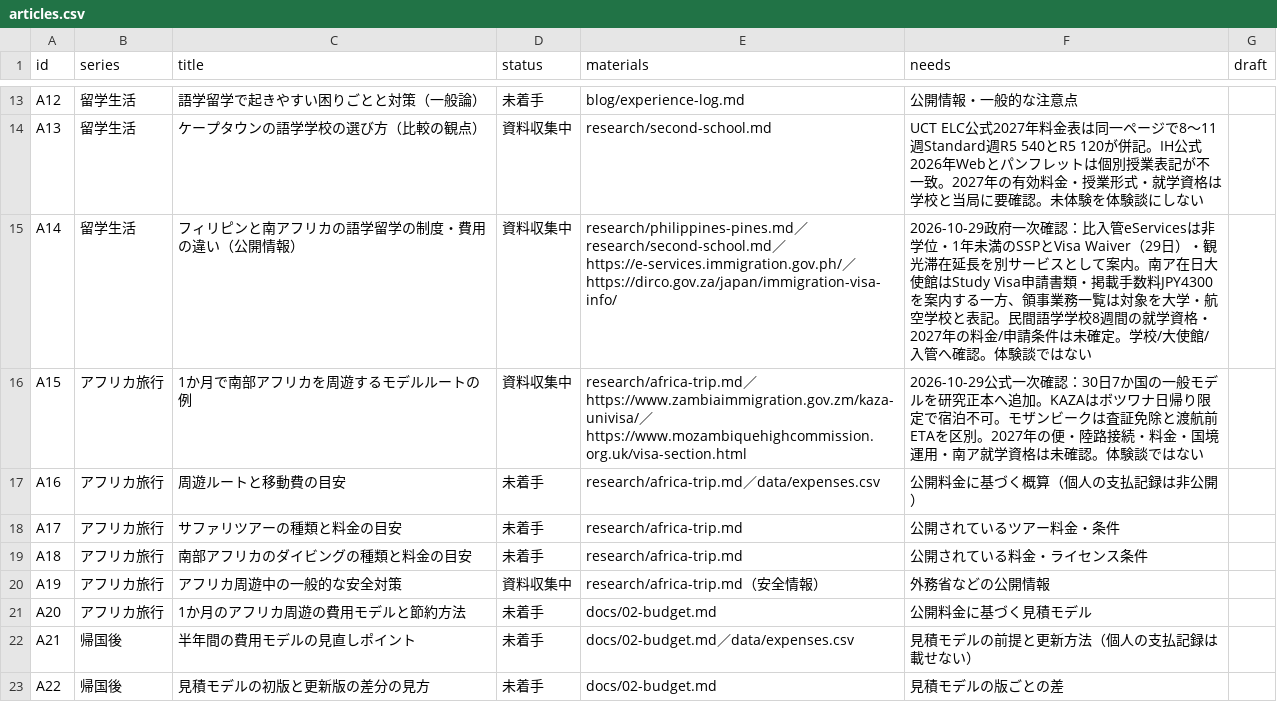
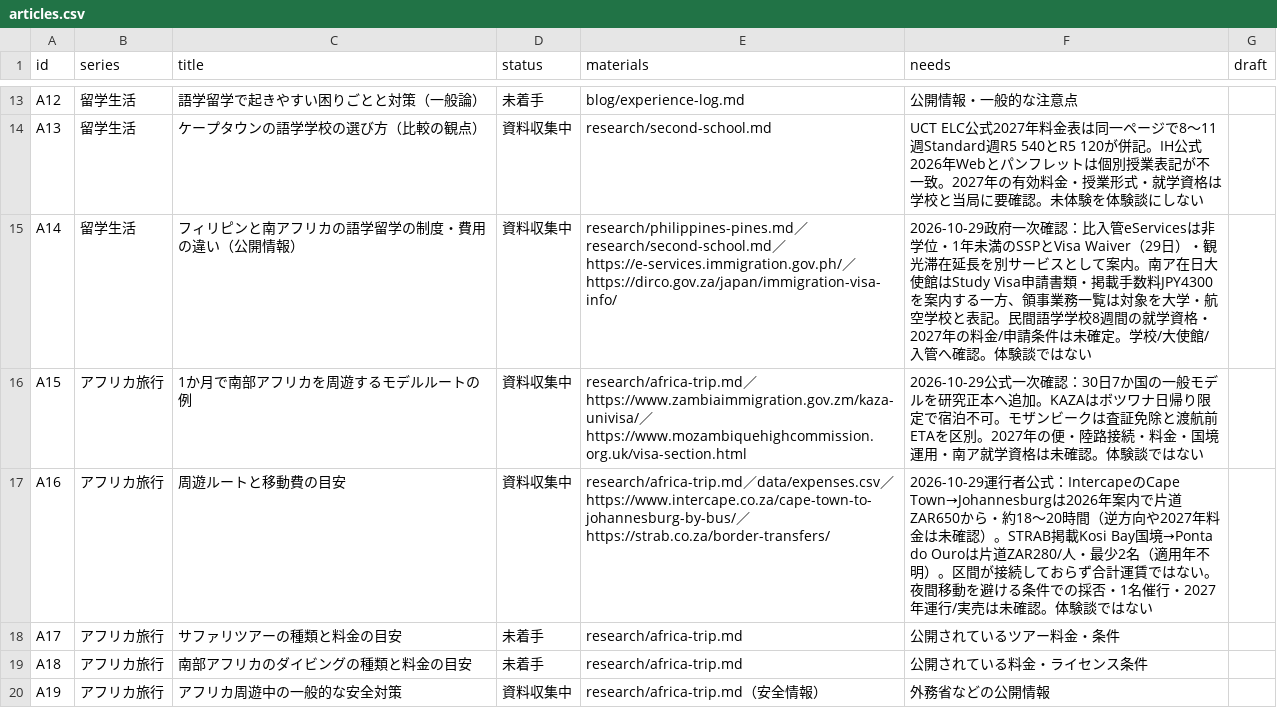
Before and after one commit to Rikkyhub/studying-abroad, a CSV file: data/articles.csv, drawn as a sheet; only a part is shown, gaps mark what is left out; the shorter side is filled out with more unchanged rows.

```diff
--- a/data/articles.csv
+++ b/data/articles.csv
@@ -16,3 +16,3 @@ A14,留学生活,フィリピンと南アフリカの語学留学の制度・費
 A15,アフリカ旅行,1か月で南部アフリカを周遊するモデルルートの例,資料収集中,research/africa-trip.md／https://www.zambiaimmigration.gov.zm/kaza-univisa/／https://www.mozambiquehighcommission.org.uk/visa-section.html,2026-10-29公式一次確認：30日7か国の一般モデルを研究正本へ追加。KAZAはボツワナ日帰り限定で宿泊不可。モザンビークは査証免除と渡航前ETAを区別。2027年の便・陸路接続・料金・国境運用・南ア就学資格は未確認。体験談ではない,
-A16,アフリカ旅行,周遊ルートと移動費の目安,未着手,research/africa-trip.md／data/expenses.csv,公開料金に基づく概算（個人の支払記録は非公開）,
+A16,アフリカ旅行,周遊ルートと移動費の目安,資料収集中,research/africa-trip.md／data/expenses.csv／https://www.intercape.co.za/cape-town-to-johannesburg-by-bus/／https://strab.co.za/border-transfers/,2026-10-29運行者公式：IntercapeのCape Town→Johannesburgは2026年案内で片道ZAR650から・約18〜20時間（逆方向や2027年料金は未確認）。STRAB掲載Kosi Bay国境→Ponta do Ouroは片道ZAR280/人・最少2名（適用年不明）。区間が接続しておらず合計運賃ではない。夜間移動を避ける条件での採否・1名催行・2027年運行/実売は未確認。体験談ではない,
 A17,アフリカ旅行,サファリツアーの種類と料金の目安,未着手,research/africa-trip.md,公開されているツアー料金・条件,
```
Also changed, not shown: 4 other files.
